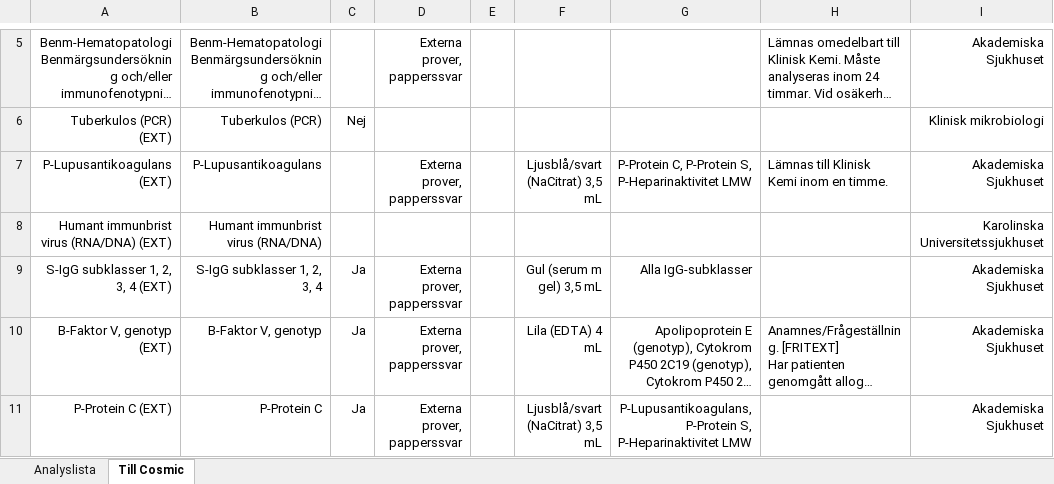
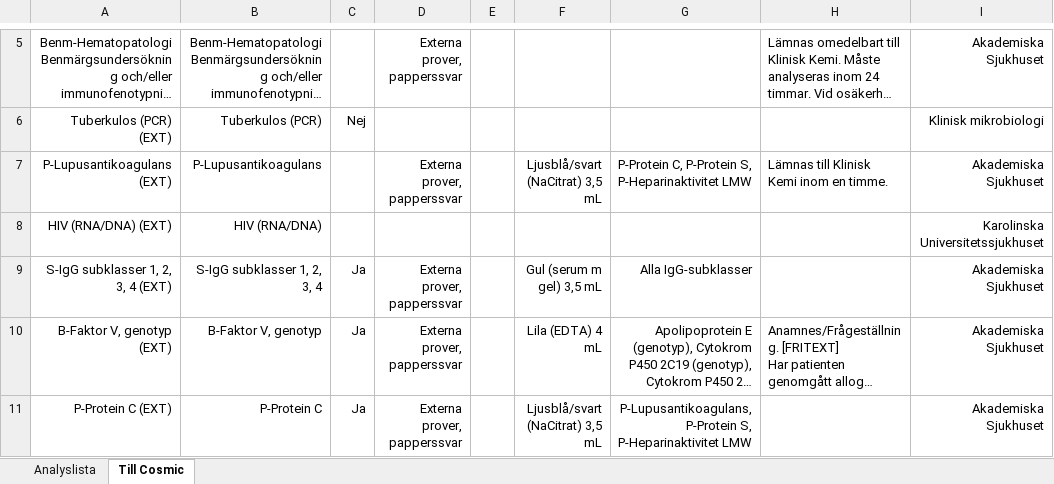
Before and after one commit to LabVastmanland/methodlist, an Excel workbook: Analyslista.xlsx, sheet Till Cosmic, drawn as a sheet; only a part is shown, gaps mark what is left out; long unchanged cells end in …; values as stored, in another font and other column widths than the file's, no borders; table styles not drawn; removed rows and columns are numbered as before the commit, all else as after; the diff names each change by its address in the sheet, - before the commit and + after, or states it on an @@ line.

Commit message:
Add files via upload

```diff
--- a/Analyslista.xlsx (sheet Till Cosmic)
+++ b/Analyslista.xlsx (sheet Till Cosmic)
-row 8: Humant immunbrist virus (RNA/DNA) (EXT) | Humant immunbrist virus (RNA/DNA) |  |  |  |  |  |  | Karolinska Universitetssjukhuset
+row 8: HIV (RNA/DNA) (EXT) | HIV (RNA/DNA) |  |  |  |  |  |  | Karolinska Universitetssjukhuset
```
Also changed, not shown: sheet Analyslista.
